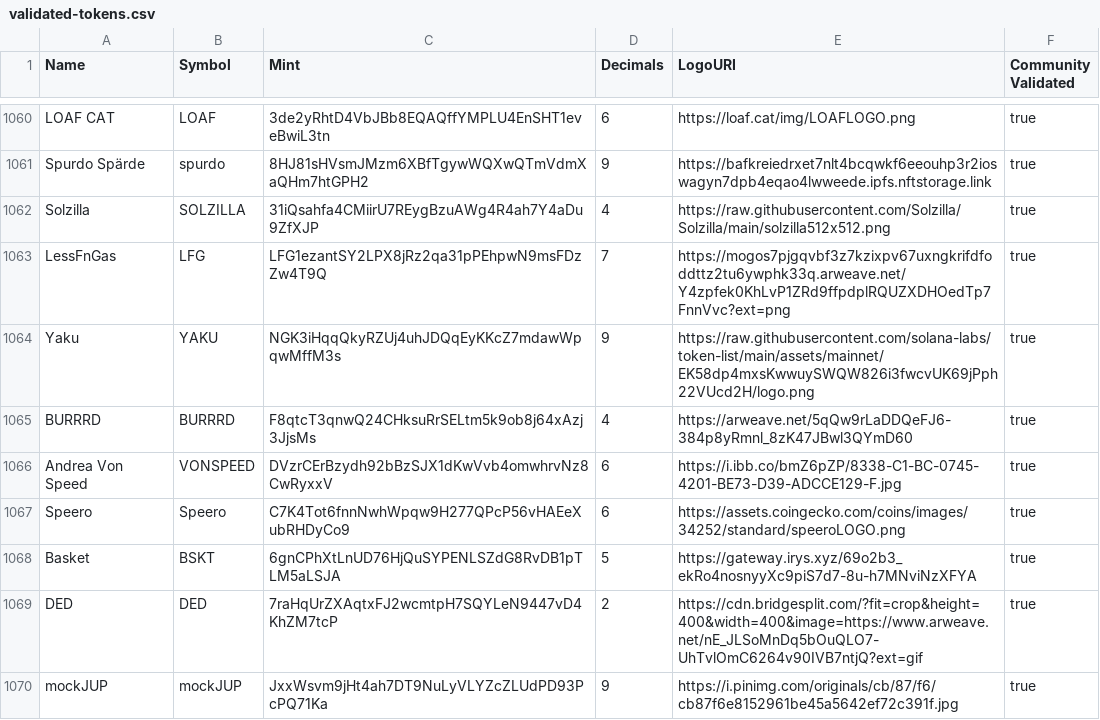
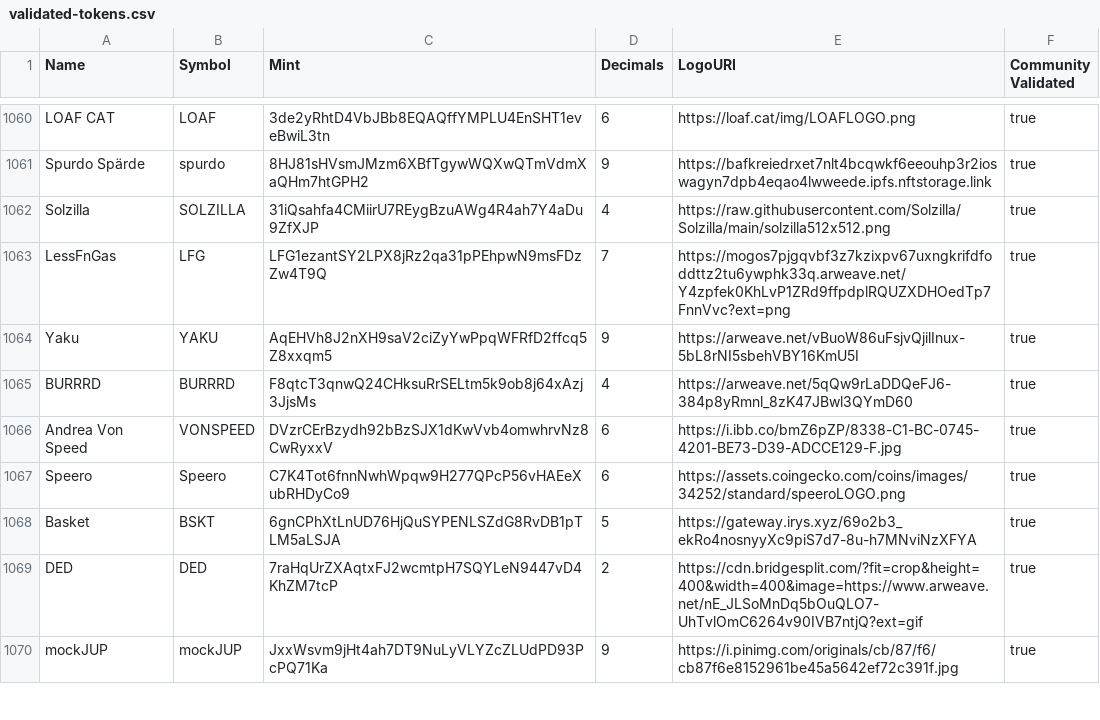
Before and after one commit to lakshay35/token-list, a CSV file: validated-tokens.csv, drawn as a sheet; only a part is shown, gaps mark what is left out.

Commit message:
Update YAKU (#1283)

```diff
--- a/validated-tokens.csv
+++ b/validated-tokens.csv
@@ -1063,3 +1063,3 @@ Solzilla,SOLZILLA,31iQsahfa4CMiirU7REygBzuAWg4R4ah7Y4aDu9ZfXJP,4,https://raw.git
 LessFnGas,LFG,LFG1ezantSY2LPX8jRz2qa31pPEhpwN9msFDzZw4T9Q,7,https://mogos7pjgqvbf3z7kzixpv67uxngkrifdfoddttz2tu6ywphk33q.arweave.net/Y4zpfek0KhLvP1ZRd9ffpdplRQUZXDHOedTp7FnnVvc?ext=png,true
-Yaku,YAKU,NGK3iHqqQkyRZUj4uhJDQqEyKKcZ7mdawWpqwMffM3s,9,https://raw.githubusercontent.com/solana-labs/token-list/main/assets/mainnet/EK58dp4mxsKwwuySWQW826i3fwcvUK69jPph22VUcd2H/logo.png,true
+Yaku,YAKU,AqEHVh8J2nXH9saV2ciZyYwPpqWFRfD2ffcq5Z8xxqm5,9,https://arweave.net/vBuoW86uFsjvQjilInux-5bL8rNI5sbehVBY16KmU5I,true
 BURRRD,BURRRD,F8qtcT3qnwQ24CHksuRrSELtm5k9ob8j64xAzj3JjsMs,4,https://arweave.net/5qQw9rLaDDQeFJ6-384p8yRmnl_8zK47JBwl3QYmD60,true
```
